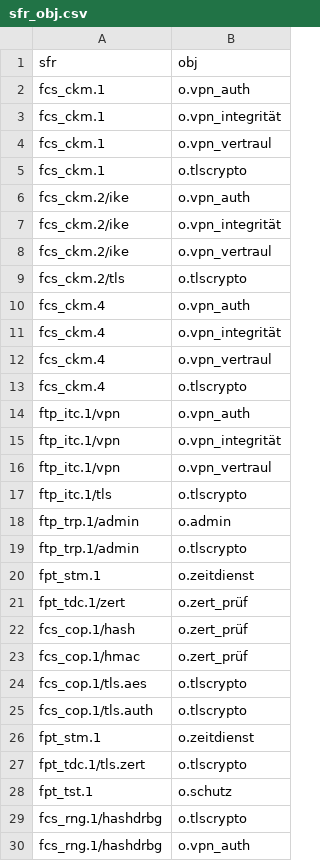
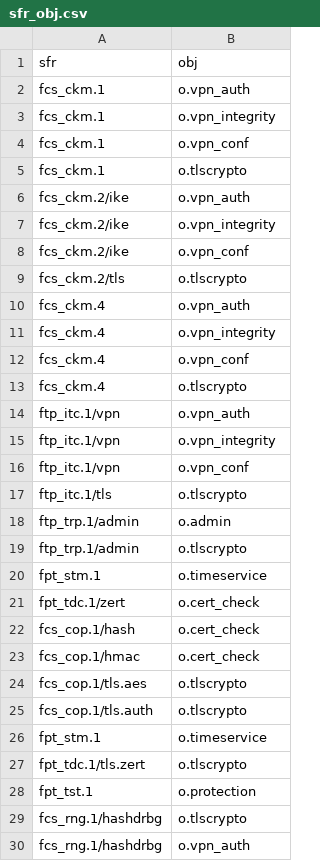
Before and after one commit to n-design/n-doc, a CSV file: common/db/sfr_obj.csv, drawn as a sheet; only a part is shown; the diff covers the shown part only.

```diff
--- a/common/db/sfr_obj.csv
+++ b/common/db/sfr_obj.csv
@@ -2,16 +2,16 @@ sfr;obj
 fcs_ckm.1;o.vpn_auth
-fcs_ckm.1;o.vpn_integrität
-fcs_ckm.1;o.vpn_vertraul
+fcs_ckm.1;o.vpn_integrity
+fcs_ckm.1;o.vpn_conf
 fcs_ckm.1;o.tlscrypto
 fcs_ckm.2/ike;o.vpn_auth
-fcs_ckm.2/ike;o.vpn_integrität
-fcs_ckm.2/ike;o.vpn_vertraul
+fcs_ckm.2/ike;o.vpn_integrity
+fcs_ckm.2/ike;o.vpn_conf
 fcs_ckm.2/tls;o.tlscrypto
 fcs_ckm.4;o.vpn_auth
-fcs_ckm.4;o.vpn_integrität
-fcs_ckm.4;o.vpn_vertraul
+fcs_ckm.4;o.vpn_integrity
+fcs_ckm.4;o.vpn_conf
 fcs_ckm.4;o.tlscrypto
 ftp_itc.1/vpn;o.vpn_auth
-ftp_itc.1/vpn;o.vpn_integrität
-ftp_itc.1/vpn;o.vpn_vertraul
+ftp_itc.1/vpn;o.vpn_integrity
+ftp_itc.1/vpn;o.vpn_conf
 ftp_itc.1/tls;o.tlscrypto
@@ -19,11 +19,11 @@ ftp_trp.1/admin;o.admin
 ftp_trp.1/admin;o.tlscrypto
-fpt_stm.1;o.zeitdienst
-fpt_tdc.1/zert;o.zert_prüf
-fcs_cop.1/hash;o.zert_prüf
-fcs_cop.1/hmac;o.zert_prüf
+fpt_stm.1;o.timeservice
+fpt_tdc.1/zert;o.cert_check
+fcs_cop.1/hash;o.cert_check
+fcs_cop.1/hmac;o.cert_check
 fcs_cop.1/tls.aes;o.tlscrypto
 fcs_cop.1/tls.auth;o.tlscrypto
-fpt_stm.1;o.zeitdienst
+fpt_stm.1;o.timeservice
 fpt_tdc.1/tls.zert;o.tlscrypto
-fpt_tst.1;o.schutz
+fpt_tst.1;o.protection
 fcs_rng.1/hashdrbg;o.tlscrypto
```
Also changed, not shown: 3 edited cells elsewhere in this file, common/db/obj.csv, common/db/spd_obj.csv, 11 other files.
